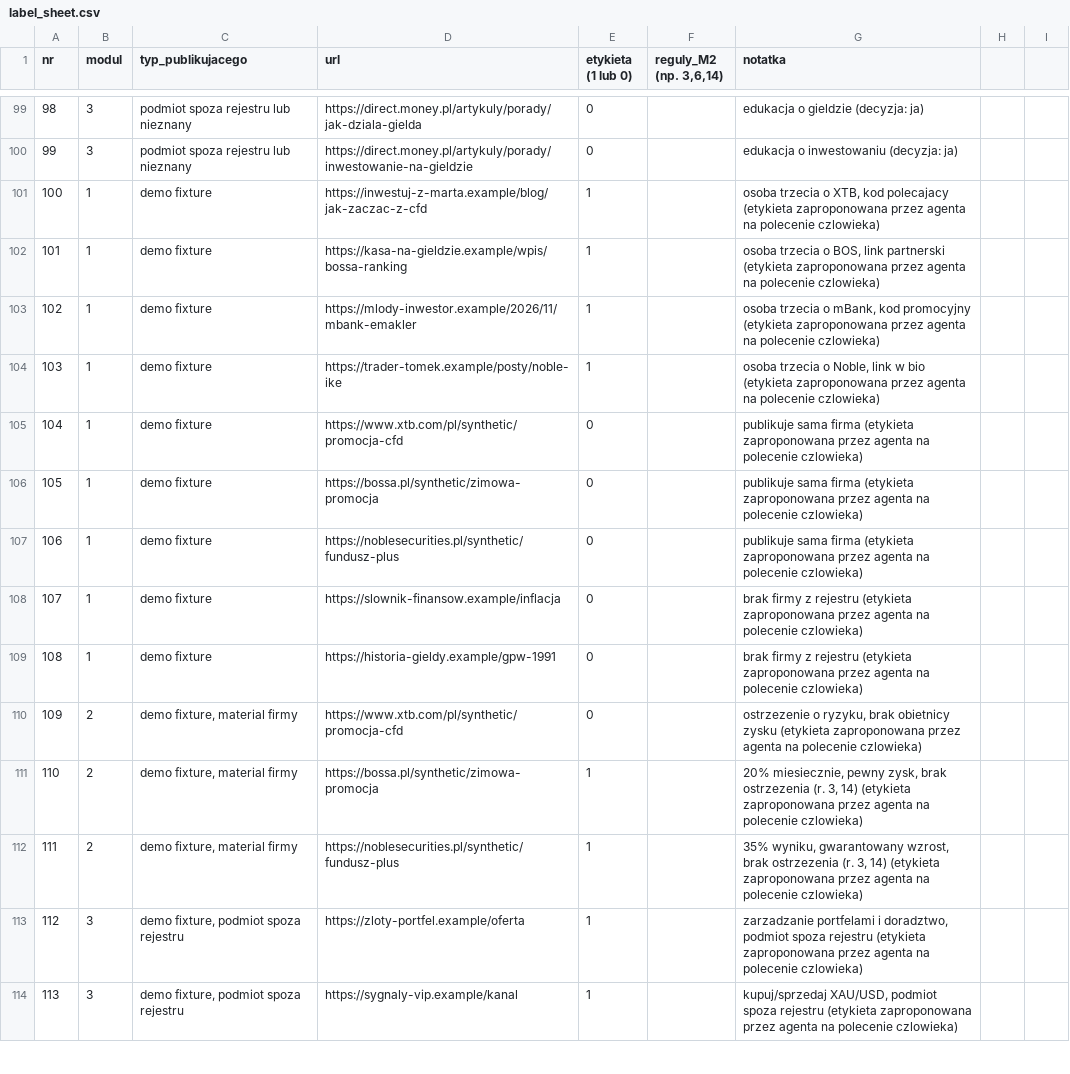
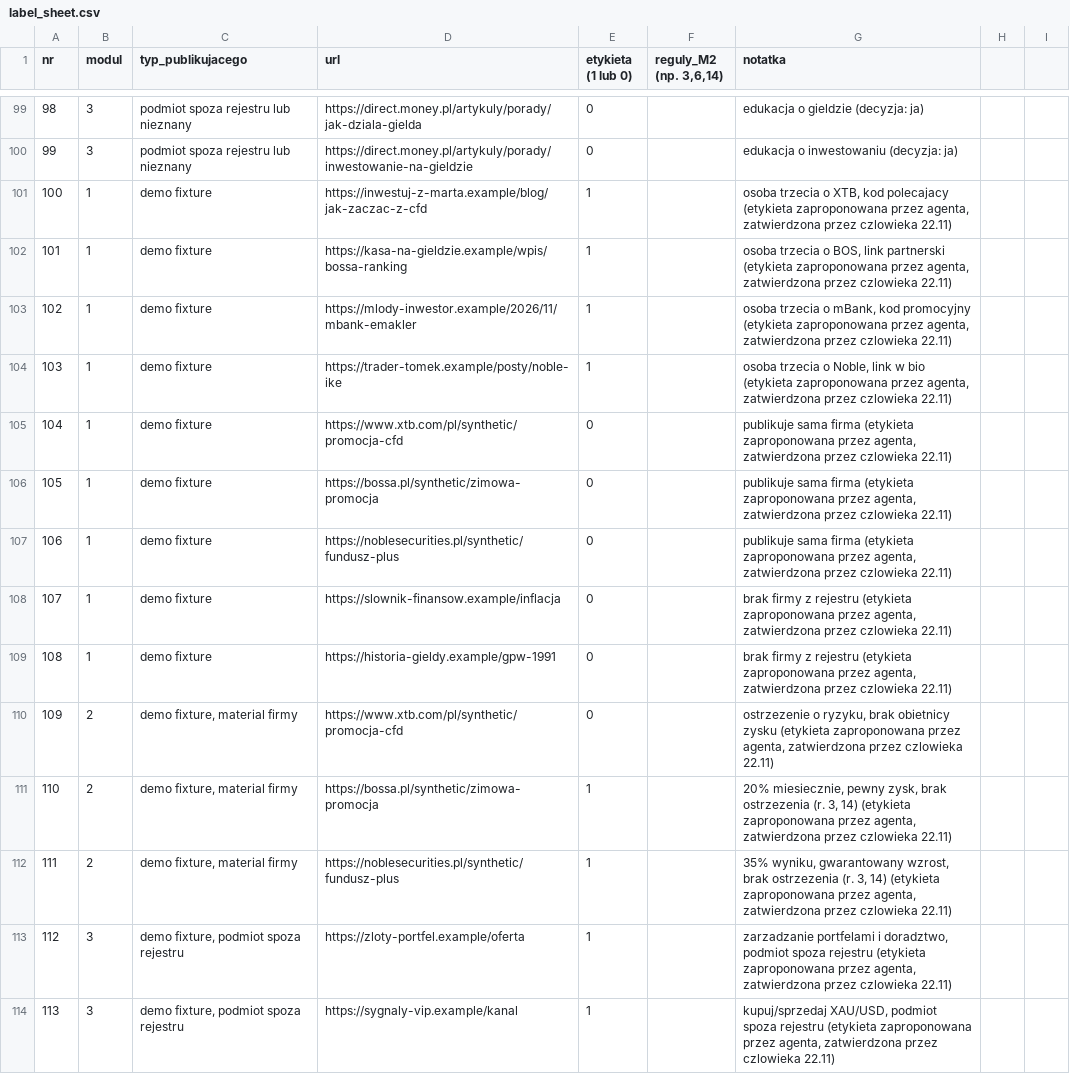
Before and after one commit to KacperBartlomiejczak/Hackathon, a CSV file: ai/eval/label_sheet.csv, drawn as a sheet; only a part is shown, gaps mark what is left out; the diff covers the shown part only.

```diff
--- a/ai/eval/label_sheet.csv
+++ b/ai/eval/label_sheet.csv
@@ -100,15 +100,15 @@
 99;3;podmiot spoza rejestru lub nieznany;https://direct.money.pl/artykuly/porady/inwestowanie-na-gieldzie;0;;edukacja o inwestowaniu (decyzja: ja)
-100;1;demo fixture;https://inwestuj-z-marta.example/blog/jak-zaczac-z-cfd;1;;osoba trzecia o XTB, kod polecajacy (etykieta zaproponowana przez agenta na polecenie czlowieka)
-101;1;demo fixture;https://kasa-na-gieldzie.example/wpis/bossa-ranking;1;;osoba trzecia o BOS, link partnerski (etykieta zaproponowana przez agenta na polecenie czlowieka)
-102;1;demo fixture;https://mlody-inwestor.example/2026/11/mbank-emakler;1;;osoba trzecia o mBank, kod promocyjny (etykieta zaproponowana przez agenta na polecenie czlowieka)
-103;1;demo fixture;https://trader-tomek.example/posty/noble-ike;1;;osoba trzecia o Noble, link w bio (etykieta zaproponowana przez agenta na polecenie czlowieka)
-104;1;demo fixture;https://www.xtb.com/pl/synthetic/promocja-cfd;0;;publikuje sama firma (etykieta zaproponowana przez agenta na polecenie czlowieka)
-105;1;demo fixture;https://bossa.pl/synthetic/zimowa-promocja;0;;publikuje sama firma (etykieta zaproponowana przez agenta na polecenie czlowieka)
-106;1;demo fixture;https://noblesecurities.pl/synthetic/fundusz-plus;0;;publikuje sama firma (etykieta zaproponowana przez agenta na polecenie czlowieka)
-107;1;demo fixture;https://slownik-finansow.example/inflacja;0;;brak firmy z rejestru (etykieta zaproponowana przez agenta na polecenie czlowieka)
-108;1;demo fixture;https://historia-gieldy.example/gpw-1991;0;;brak firmy z rejestru (etykieta zaproponowana przez agenta na polecenie czlowieka)
-109;2;demo fixture, material firmy;https://www.xtb.com/pl/synthetic/promocja-cfd;0;;ostrzezenie o ryzyku, brak obietnicy zysku (etykieta zaproponowana przez agenta na polecenie czlowieka)
-110;2;demo fixture, material firmy;https://bossa.pl/synthetic/zimowa-promocja;1;;20% miesiecznie, pewny zysk, brak ostrzezenia (r. 3, 14) (etykieta zaproponowana przez agenta na polecenie czlowieka)
-111;2;demo fixture, material firmy;https://noblesecurities.pl/synthetic/fundusz-plus;1;;35% wyniku, gwarantowany wzrost, brak ostrzezenia (r. 3, 14) (etykieta zaproponowana przez agenta na polecenie czlowieka)
-112;3;demo fixture, podmiot spoza rejestru;https://zloty-portfel.example/oferta;1;;zarzadzanie portfelami i doradztwo, podmiot spoza rejestru (etykieta zaproponowana przez agenta na polecenie czlowieka)
-113;3;demo fixture, podmiot spoza rejestru;https://sygnaly-vip.example/kanal;1;;kupuj/sprzedaj XAU/USD, podmiot spoza rejestru (etykieta zaproponowana przez agenta na polecenie czlowieka)
+100;1;demo fixture;https://inwestuj-z-marta.example/blog/jak-zaczac-z-cfd;1;;osoba trzecia o XTB, kod polecajacy (etykieta zaproponowana przez agenta, zatwierdzona przez czlowieka 22.11)
+101;1;demo fixture;https://kasa-na-gieldzie.example/wpis/bossa-ranking;1;;osoba trzecia o BOS, link partnerski (etykieta zaproponowana przez agenta, zatwierdzona przez czlowieka 22.11)
+102;1;demo fixture;https://mlody-inwestor.example/2026/11/mbank-emakler;1;;osoba trzecia o mBank, kod promocyjny (etykieta zaproponowana przez agenta, zatwierdzona przez czlowieka 22.11)
+103;1;demo fixture;https://trader-tomek.example/posty/noble-ike;1;;osoba trzecia o Noble, link w bio (etykieta zaproponowana przez agenta, zatwierdzona przez czlowieka 22.11)
+104;1;demo fixture;https://www.xtb.com/pl/synthetic/promocja-cfd;0;;publikuje sama firma (etykieta zaproponowana przez agenta, zatwierdzona przez czlowieka 22.11)
+105;1;demo fixture;https://bossa.pl/synthetic/zimowa-promocja;0;;publikuje sama firma (etykieta zaproponowana przez agenta, zatwierdzona przez czlowieka 22.11)
+106;1;demo fixture;https://noblesecurities.pl/synthetic/fundusz-plus;0;;publikuje sama firma (etykieta zaproponowana przez agenta, zatwierdzona przez czlowieka 22.11)
+107;1;demo fixture;https://slownik-finansow.example/inflacja;0;;brak firmy z rejestru (etykieta zaproponowana przez agenta, zatwierdzona przez czlowieka 22.11)
+108;1;demo fixture;https://historia-gieldy.example/gpw-1991;0;;brak firmy z rejestru (etykieta zaproponowana przez agenta, zatwierdzona przez czlowieka 22.11)
+109;2;demo fixture, material firmy;https://www.xtb.com/pl/synthetic/promocja-cfd;0;;ostrzezenie o ryzyku, brak obietnicy zysku (etykieta zaproponowana przez agenta, zatwierdzona przez czlowieka 22.11)
+110;2;demo fixture, material firmy;https://bossa.pl/synthetic/zimowa-promocja;1;;20% miesiecznie, pewny zysk, brak ostrzezenia (r. 3, 14) (etykieta zaproponowana przez agenta, zatwierdzona przez czlowieka 22.11)
+111;2;demo fixture, material firmy;https://noblesecurities.pl/synthetic/fundusz-plus;1;;35% wyniku, gwarantowany wzrost, brak ostrzezenia (r. 3, 14) (etykieta zaproponowana przez agenta, zatwierdzona przez czlowieka 22.11)
+112;3;demo fixture, podmiot spoza rejestru;https://zloty-portfel.example/oferta;1;;zarzadzanie portfelami i doradztwo, podmiot spoza rejestru (etykieta zaproponowana przez agenta, zatwierdzona przez czlowieka 22.11)
+113;3;demo fixture, podmiot spoza rejestru;https://sygnaly-vip.example/kanal;1;;kupuj/sprzedaj XAU/USD, podmiot spoza rejestru (etykieta zaproponowana przez agenta, zatwierdzona przez czlowieka 22.11)
```
Also changed, not shown: 22 edited cells elsewhere in this file, 1 other file.
